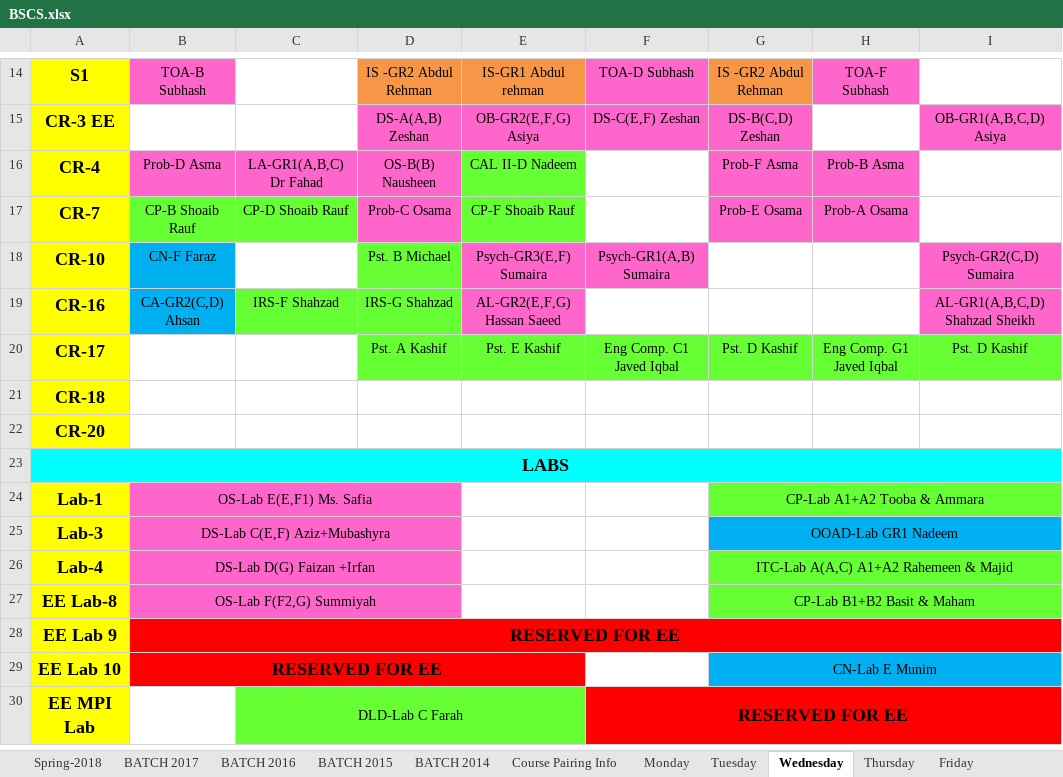
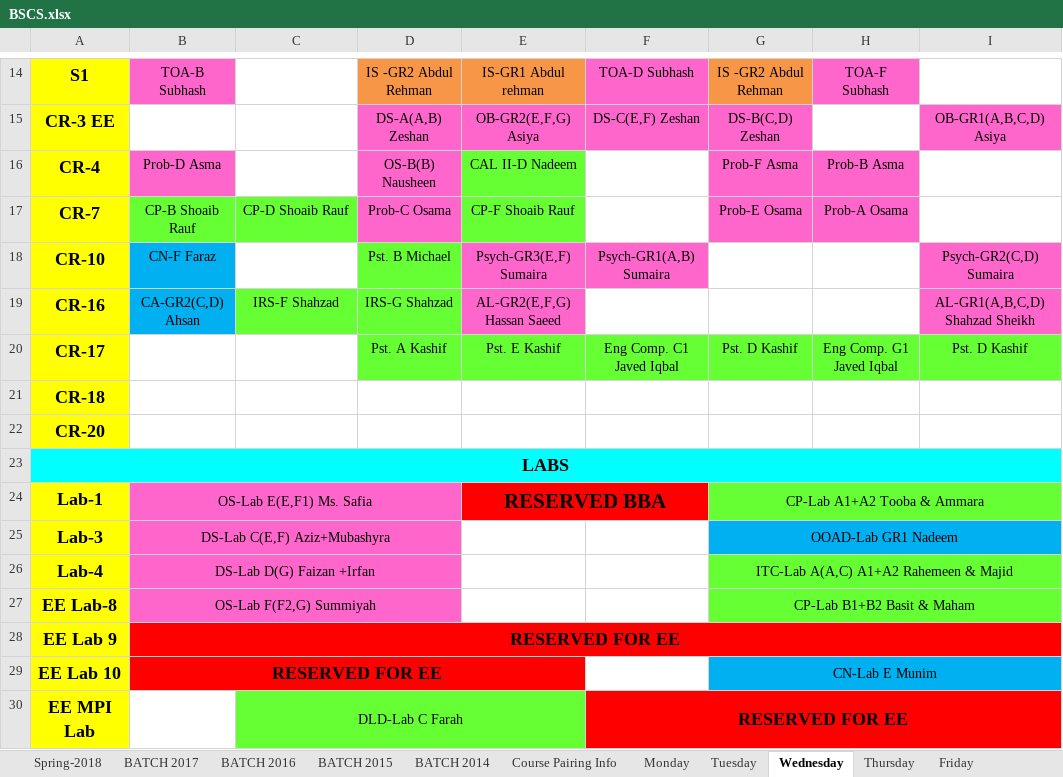
Before and after one commit to saadismail/timetable, an Excel workbook: include/BSCS.xlsx, sheet Wednesday, drawn as a sheet; only a part is shown, gaps mark what is left out; values as stored, in another font and other column widths than the file's, no borders; the diff names each change by its address in the sheet, - before the commit and + after, or states it on an @@ line.

```diff
--- a/include/BSCS.xlsx (sheet Wednesday)
+++ b/include/BSCS.xlsx (sheet Wednesday)
-C16: LA-GR1(A,B,C) Dr Fahad
+C16: (empty)
-C16 fill: #FF66CC
+C16 fill: none
-E24: (empty)
+E24: RESERVED BBA
-E24:F24 fill: none
+E24:F24 fill: #FF0000
+E24:F24 merged
```
Also changed, not shown: sheet Friday, sheet Tuesday, sheet Spring-2018, charts or pictures, include/BSCS-modified.xlsx, 1 other file.
